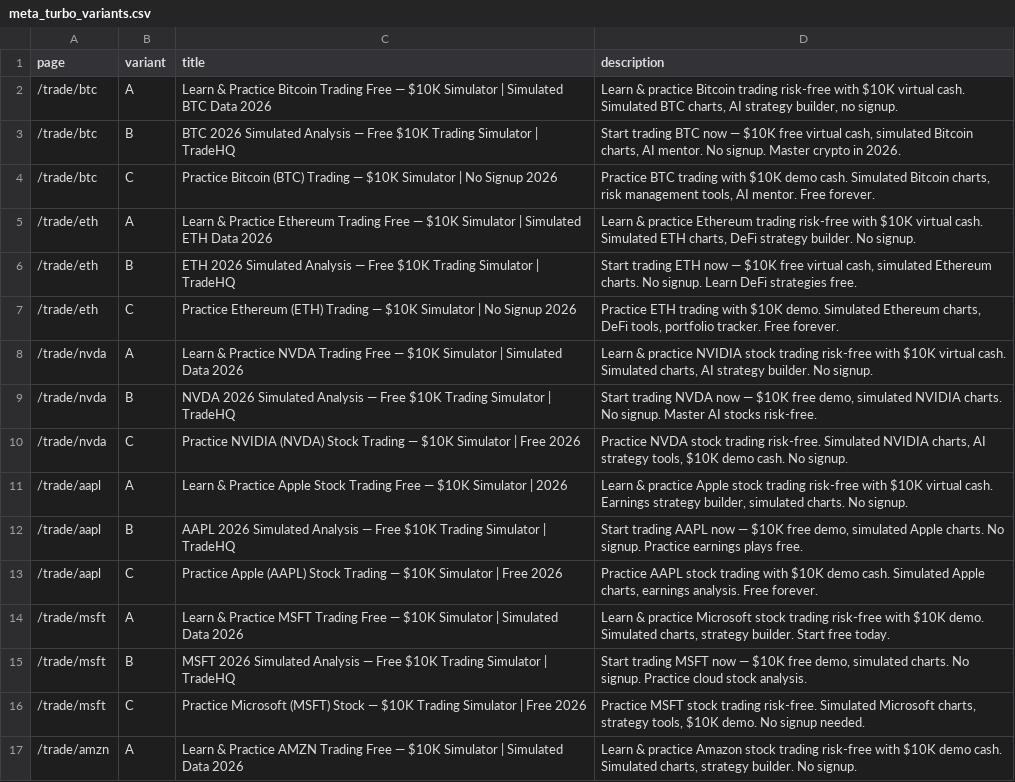
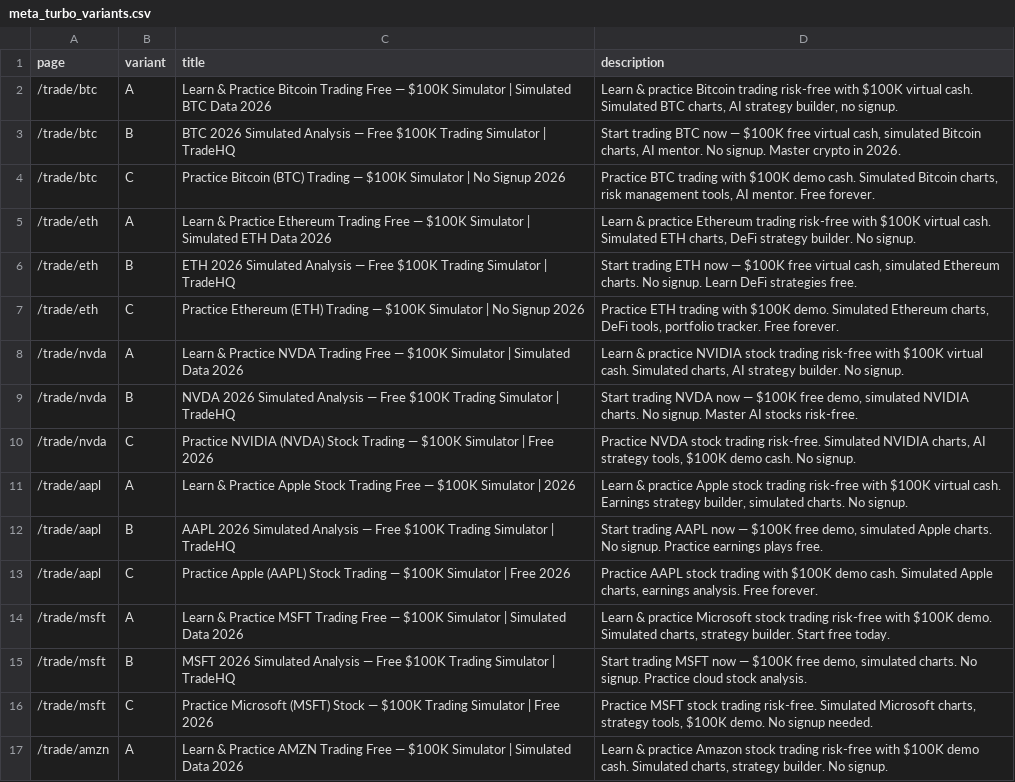
Before and after one commit to anugaweerasinghe-wq/trading101, a CSV file: public/meta_turbo_variants.csv, drawn as a sheet; only a part is shown; the diff covers the shown part only; the diff names each change by its address in the sheet, - before the commit and + after, or states it on an @@ line.

```diff
--- a/public/meta_turbo_variants.csv
+++ b/public/meta_turbo_variants.csv
-C2 (title): …Free — $10K Simulator |…
+C2 (title): …Free — $100K Simulator |…
-D2 (description): …risk-free with $10K virtual cash.…
+D2 (description): …risk-free with $100K virtual cash.…
-C3 (title): …— Free $10K Trading Simulator…
+C3 (title): …— Free $100K Trading Simulator…
-D3 (description): …now — $10K free virtual…
+D3 (description): …now — $100K free virtual…
-C4 (title): …Trading — $10K Simulator |…
+C4 (title): …Trading — $100K Simulator |…
-D4 (description): …trading with $10K demo cash.…
+D4 (description): …trading with $100K demo cash.…
-C5 (title): …Free — $10K Simulator |…
+C5 (title): …Free — $100K Simulator |…
-D5 (description): …risk-free with $10K virtual cash.…
+D5 (description): …risk-free with $100K virtual cash.…
-C6 (title): …— Free $10K Trading Simulator…
+C6 (title): …— Free $100K Trading Simulator…
-D6 (description): …now — $10K free virtual…
+D6 (description): …now — $100K free virtual…
-C7 (title): …Trading — $10K Simulator |…
+C7 (title): …Trading — $100K Simulator |…
-D7 (description): …trading with $10K demo. Simulated…
+D7 (description): …trading with $100K demo. Simulated…
-C8 (title): …Free — $10K Simulator |…
+C8 (title): …Free — $100K Simulator |…
-D8 (description): …risk-free with $10K virtual cash.…
+D8 (description): …risk-free with $100K virtual cash.…
-C9 (title): …— Free $10K Trading Simulator…
+C9 (title): …— Free $100K Trading Simulator…
-D9 (description): …now — $10K free demo,…
+D9 (description): …now — $100K free demo,…
-C10 (title): …Trading — $10K Simulator |…
+C10 (title): …Trading — $100K Simulator |…
-D10 (description): …strategy tools, $10K demo cash.…
+D10 (description): …strategy tools, $100K demo cash.…
-C11 (title): …Free — $10K Simulator |…
+C11 (title): …Free — $100K Simulator |…
-D11 (description): …risk-free with $10K virtual cash.…
+D11 (description): …risk-free with $100K virtual cash.…
-C12 (title): …— Free $10K Trading Simulator…
+C12 (title): …— Free $100K Trading Simulator…
-D12 (description): …now — $10K free demo,…
+D12 (description): …now — $100K free demo,…
-C13 (title): …Trading — $10K Simulator |…
+C13 (title): …Trading — $100K Simulator |…
-D13 (description): …trading with $10K demo cash.…
+D13 (description): …trading with $100K demo cash.…
-C14 (title): …Free — $10K Simulator |…
+C14 (title): …Free — $100K Simulator |…
-D14 (description): …risk-free with $10K demo. Simulated…
+D14 (description): …risk-free with $100K demo. Simulated…
-C15 (title): …— Free $10K Trading Simulator…
+C15 (title): …— Free $100K Trading Simulator…
-D15 (description): …now — $10K free demo,…
+D15 (description): …now — $100K free demo,…
-C16 (title): …Stock — $10K Trading Simulator…
+C16 (title): …Stock — $100K Trading Simulator…
-D16 (description): …strategy tools, $10K demo. No…
+D16 (description): …strategy tools, $100K demo. No…
-C17 (title): …Free — $10K Simulator |…
+C17 (title): …Free — $100K Simulator |…
-D17 (description): …risk-free with $10K demo cash.…
+D17 (description): …risk-free with $100K demo cash.…
```
Also changed, not shown: 74 edited cells elsewhere in this file, public/meta_variants.csv, 34 other files.
